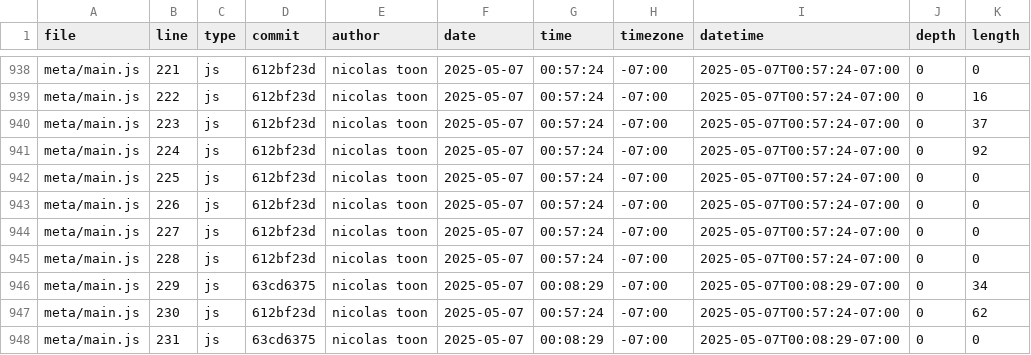
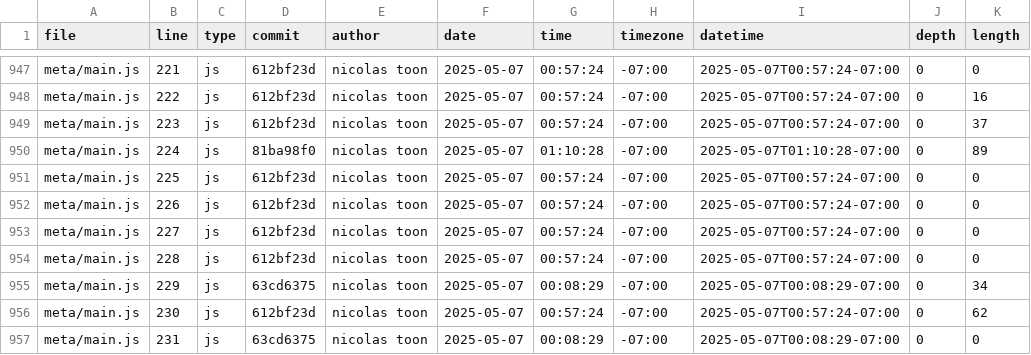
Before and after one commit to nicolastoon/portfolio, a CSV file: meta/loc.csv, drawn as a sheet; only a part is shown, gaps mark what is left out; the diff covers the shown part only.

```diff
--- a/meta/loc.csv
+++ b/meta/loc.csv
@@ -940,3 +949,3 @@ meta/main.js,222,js,612bf23d,nicolas toon,2025-05-07,00:57:24,-07:00,2025-05-07T
 meta/main.js,223,js,612bf23d,nicolas toon,2025-05-07,00:57:24,-07:00,2025-05-07T00:57:24-07:00,0,37
-meta/main.js,224,js,612bf23d,nicolas toon,2025-05-07,00:57:24,-07:00,2025-05-07T00:57:24-07:00,0,92
+meta/main.js,224,js,81ba98f0,nicolas toon,2025-05-07,01:10:28,-07:00,2025-05-07T01:10:28-07:00,0,89
 meta/main.js,225,js,612bf23d,nicolas toon,2025-05-07,00:57:24,-07:00,2025-05-07T00:57:24-07:00,0,0
```
Also changed, not shown: 9 added rows and 68 edited cells elsewhere in this file.
